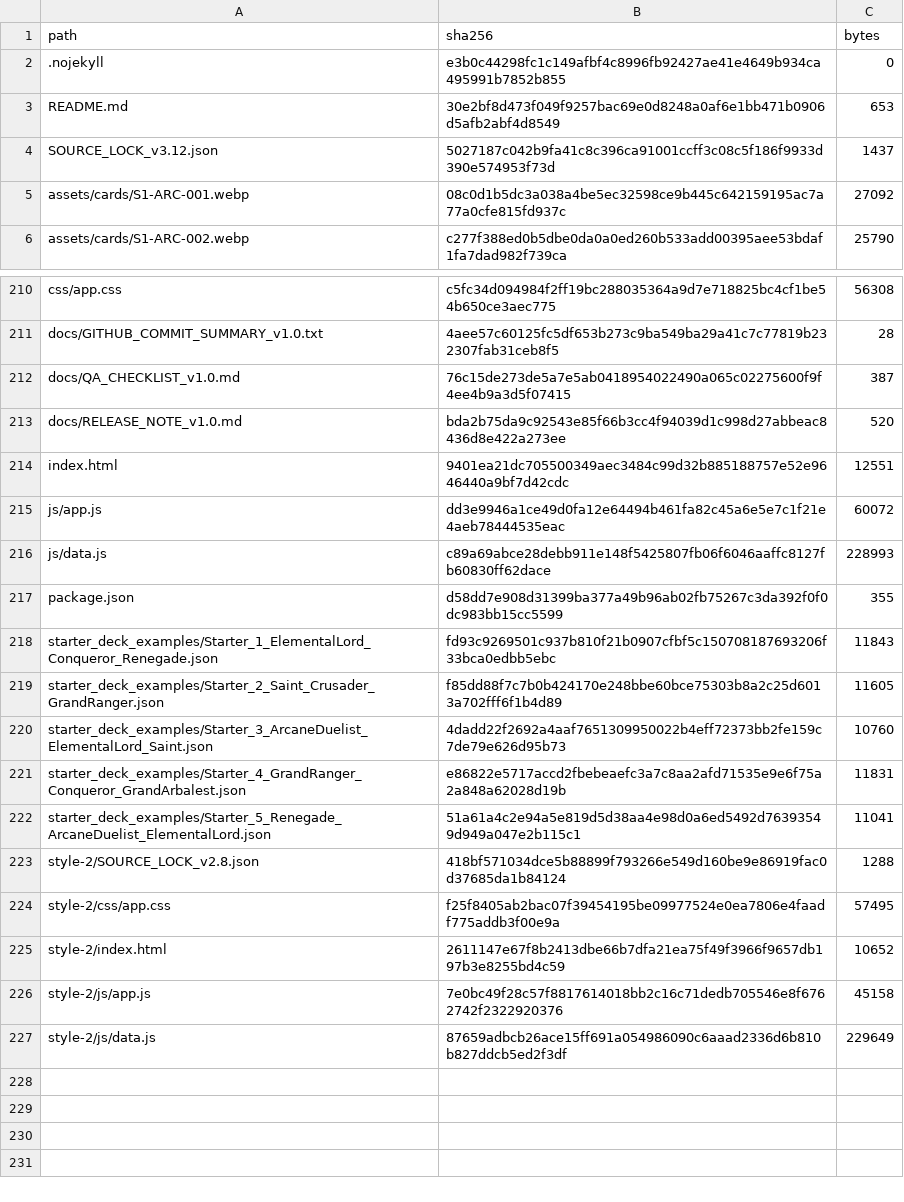
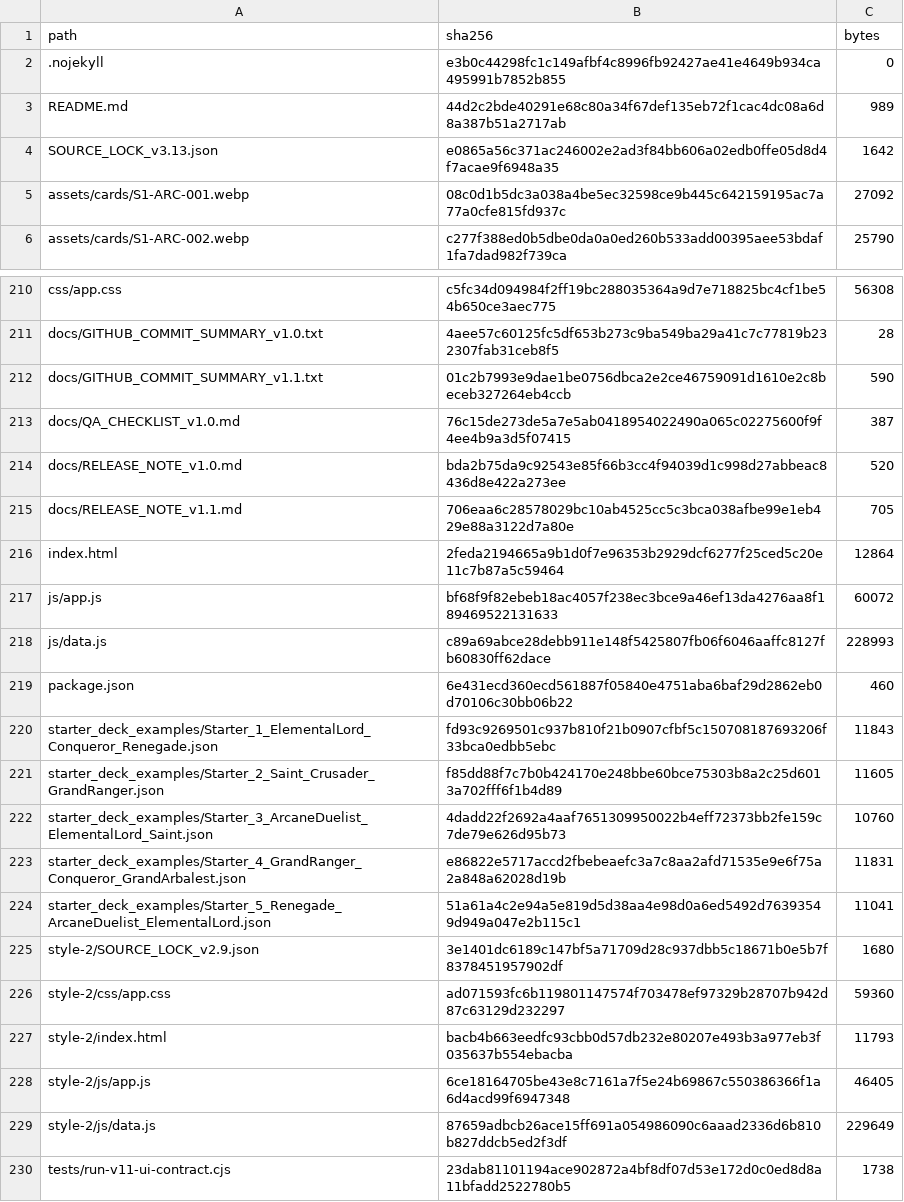
Before and after one commit to GrandisLegacyTCG/Grandis-Legacy-Deck-Builder, a CSV file: FILE_MANIFEST_SHA256.csv, drawn as a sheet; only a part is shown, gaps mark what is left out.

```diff
--- a/FILE_MANIFEST_SHA256.csv
+++ b/FILE_MANIFEST_SHA256.csv
@@ -2,4 +2,4 @@ path,sha256,bytes
 .nojekyll,e3b0c44298fc1c149afbf4c8996fb92427ae41e4649b934ca495991b7852b855,0
-README.md,30e2bf8d473f049f9257bac69e0d8248a0af6e1bb471b0906d5afb2abf4d8549,653
-SOURCE_LOCK_v3.12.json,5027187c042b9fa41c8c396ca91001ccff3c08c5f186f9933d390e574953f73d,1437
+README.md,44d2c2bde40291e68c80a34f67def135eb72f1cac4dc08a6d8a387b51a2717ab,989
+SOURCE_LOCK_v3.13.json,e0865a56c371ac246002e2ad3f84bb606a02edb0ffe05d8d4f7acae9f6948a35,1642
 assets/cards/S1-ARC-001.webp,08c0d1b5dc3a038a4be5ec32598ce9b445c642159195ac7a77a0cfe815fd937c,27092
@@ -211,8 +211,10 @@ css/app.css,c5fc34d094984f2ff19bc288035364a9d7e718825bc4cf1be54b650ce3aec775,563
 docs/GITHUB_COMMIT_SUMMARY_v1.0.txt,4aee57c60125fc5df653b273c9ba549ba29a41c7c77819b232307fab31ceb8f5,28
+docs/GITHUB_COMMIT_SUMMARY_v1.1.txt,01c2b7993e9dae1be0756dbca2e2ce46759091d1610e2c8beceb327264eb4ccb,590
 docs/QA_CHECKLIST_v1.0.md,76c15de273de5a7e5ab0418954022490a065c02275600f9f4ee4b9a3d5f07415,387
 docs/RELEASE_NOTE_v1.0.md,bda2b75da9c92543e85f66b3cc4f94039d1c998d27abbeac8436d8e422a273ee,520
-index.html,9401ea21dc705500349aec3484c99d32b885188757e52e9646440a9bf7d42cdc,12551
-js/app.js,dd3e9946a1ce49d0fa12e64494b461fa82c45a6e5e7c1f21e4aeb78444535eac,60072
+docs/RELEASE_NOTE_v1.1.md,706eaa6c28578029bc10ab4525cc5c3bca038afbe99e1eb429e88a3122d7a80e,705
+index.html,2feda2194665a9b1d0f7e96353b2929dcf6277f25ced5c20e11c7b87a5c59464,12864
+js/app.js,bf68f9f82ebeb18ac4057f238ec3bce9a46ef13da4276aa8f189469522131633,60072
 js/data.js,c89a69abce28debb911e148f5425807fb06f6046aaffc8127fb60830ff62dace,228993
-package.json,d58dd7e908d31399ba377a49b96ab02fb75267c3da392f0f0dc983bb15cc5599,355
+package.json,6e431ecd360ecd561887f05840e4751aba6baf29d2862eb0d70106c30bb06b22,460
 starter_deck_examples/Starter_1_ElementalLord_Conqueror_Renegade.json,fd93c9269501c937b810f21b0907cfbf5c150708187693206f33bca0edbb5ebc,11843
@@ -222,6 +224,7 @@ starter_deck_examples/Starter_4_GrandRanger_Conqueror_GrandArbalest.json,e86822e
 starter_deck_examples/Starter_5_Renegade_ArcaneDuelist_ElementalLord.json,51a61a4c2e94a5e819d5d38aa4e98d0a6ed5492d76393549d949a047e2b115c1,11041
-style-2/SOURCE_LOCK_v2.8.json,418bf571034dce5b88899f793266e549d160be9e86919fac0d37685da1b84124,1288
-style-2/css/app.css,f25f8405ab2bac07f39454195be09977524e0ea7806e4faadf775addb3f00e9a,57495
-style-2/index.html,2611147e67f8b2413dbe66b7dfa21ea75f49f3966f9657db197b3e8255bd4c59,10652
-style-2/js/app.js,7e0bc49f28c57f8817614018bb2c16c71dedb705546e8f6762742f2322920376,45158
+style-2/SOURCE_LOCK_v2.9.json,3e1401dc6189c147bf5a71709d28c937dbb5c18671b0e5b7f8378451957902df,1680
+style-2/css/app.css,ad071593fc6b119801147574f703478ef97329b28707b942d87c63129d232297,59360
+style-2/index.html,bacb4b663eedfc93cbb0d57db232e80207e493b3a977eb3f035637b554ebacba,11793
+style-2/js/app.js,6ce18164705be43e8c7161a7f5e24b69867c550386366f1a6d4acd99f6947348,46405
 style-2/js/data.js,87659adbcb26ace15ff691a054986090c6aaad2336d6b810b827ddcb5ed2f3df,229649
+tests/run-v11-ui-contract.cjs,23dab81101194ace902872a4bf8df07d53e172d0c0ed8d8a11bfadd2522780b5,1738
```
Also changed, not shown: 12 other files.
